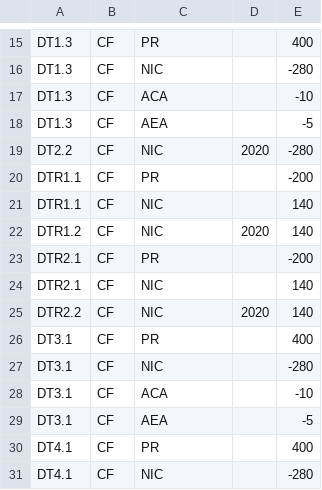
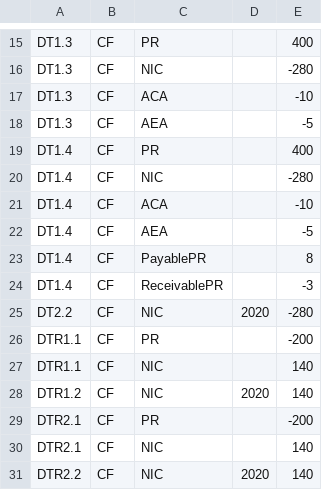
Before and after one commit to Systemorph/IFRS17CalculationEngine, a CSV file: full-ifrs17-template/Files/TransactionalData/Actuals_CH_2020_12.csv, drawn as a sheet; only a part is shown, gaps mark what is left out; the shorter side is filled out with more unchanged rows.

```diff
--- a/full-ifrs17-template/Files/TransactionalData/Actuals_CH_2020_12.csv
+++ b/full-ifrs17-template/Files/TransactionalData/Actuals_CH_2020_12.csv
@@ -18,2 +18,8 @@ DT1.3,CF,ACA,,-10
 DT1.3,CF,AEA,,-5
+DT1.4,CF,PR,,400
+DT1.4,CF,NIC,,-280
+DT1.4,CF,ACA,,-10
+DT1.4,CF,AEA,,-5
+DT1.4,CF,PayablePR,,8
+DT1.4,CF,ReceivablePR,,-3
 DT2.2,CF,NIC,2020,-280
```
Also changed, not shown: full-ifrs17-template/Files/DataNodes/DataNodeParameters_CH_2020_12.csv, full-ifrs17-template/Files/DataNodes/DataNodes_CH.csv, 3 other files.
